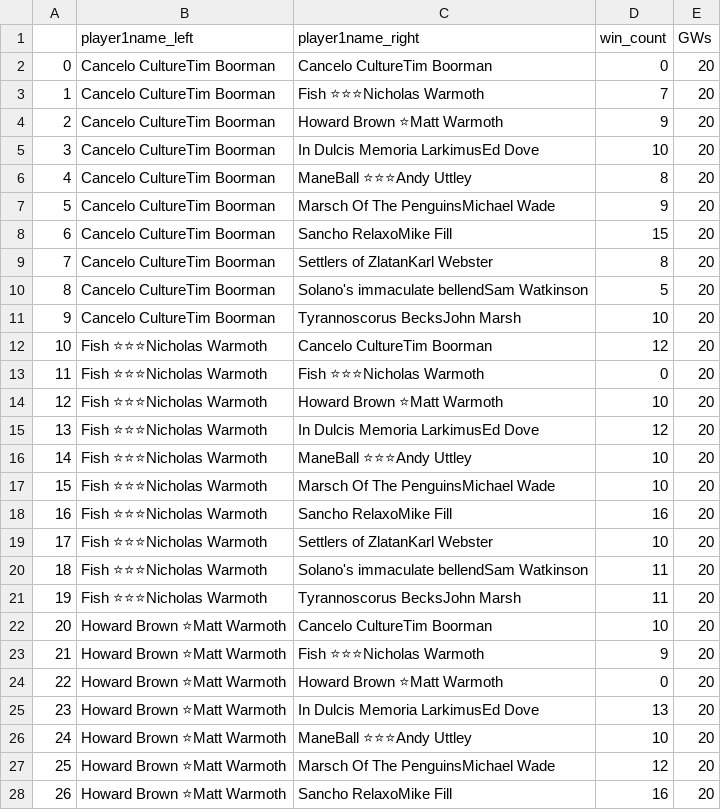
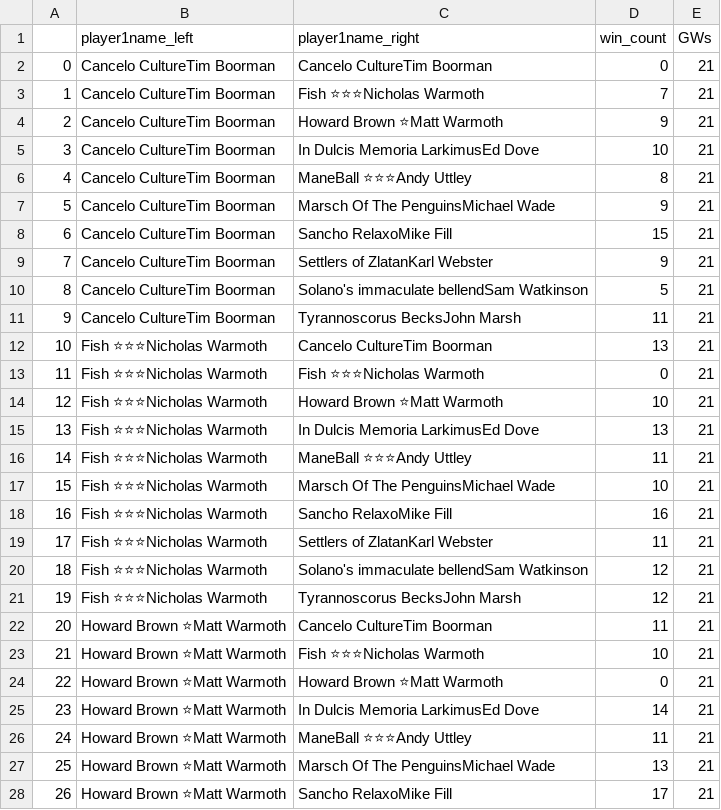
Before and after one commit to andyuttley/JB_Simulator, a CSV file: 2022_h2h.csv, drawn as a sheet; only a part is shown; the diff covers the shown part only; the diff names each change by its address in the sheet, - before the commit and + after, or states it on an @@ line.

```diff
--- a/2022_h2h.csv
+++ b/2022_h2h.csv
-E2:E28 (GWs): 20
+E2:E28 (GWs): 21
-D9 (win_count): 8
+D9 (win_count): 9
-D11 (win_count): 10
+D11 (win_count): 11
-D12 (win_count): 12
+D12 (win_count): 13
-D15 (win_count): 12
+D15 (win_count): 13
-D16 (win_count): 10
+D16 (win_count): 11
-D19 (win_count): 10
+D19 (win_count): 11
-D20:D21 (win_count): 11
+D20:D21 (win_count): 12
-D22 (win_count): 10
+D22 (win_count): 11
-D23 (win_count): 9
+D23 (win_count): 10
-D25 (win_count): 13
+D25 (win_count): 14
-D26 (win_count): 10
+D26 (win_count): 11
-D27 (win_count): 12
+D27 (win_count): 13
-D28 (win_count): 16
+D28 (win_count): 17
```
Also changed, not shown: 103 edited cells elsewhere in this file, 2022_actual_results.csv, 2022_simmed_playoffs.csv, 1 other file.
